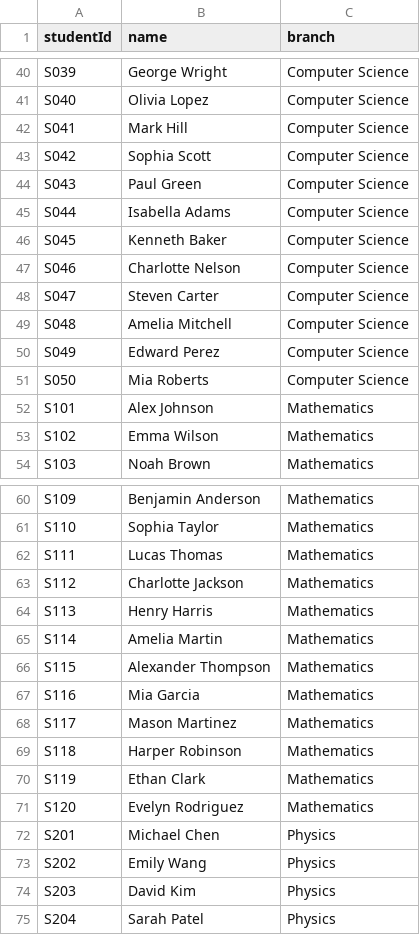
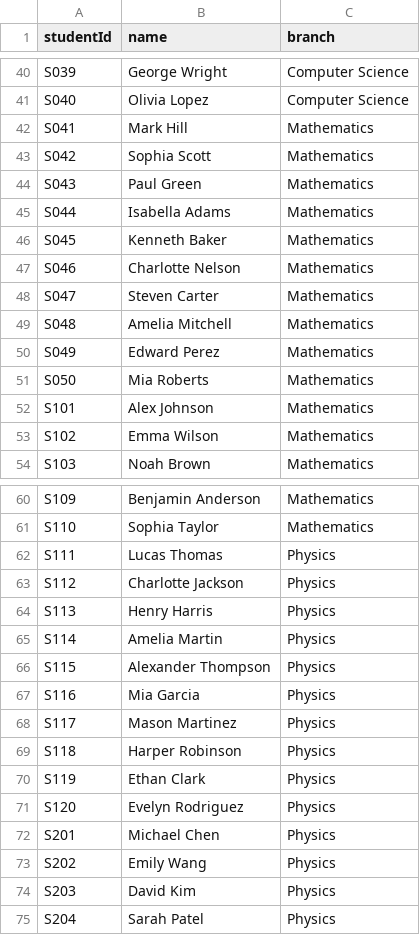
Before and after one commit to Aadhu-tech/SeatWise, a CSV file: seatwise-code/data/Students_worstcase.csv (was seatwise-code/data/Students.csv), drawn as a sheet; only a part is shown, gaps mark what is left out.

```diff
--- a/seatwise-code/data/Students.csv
+++ b/seatwise-code/data/Students_worstcase.csv
@@ -41,12 +41,12 @@ S039,George Wright,Computer Science
 S040,Olivia Lopez,Computer Science
-S041,Mark Hill,Computer Science
-S042,Sophia Scott,Computer Science
-S043,Paul Green,Computer Science
-S044,Isabella Adams,Computer Science
-S045,Kenneth Baker,Computer Science
-S046,Charlotte Nelson,Computer Science
-S047,Steven Carter,Computer Science
-S048,Amelia Mitchell,Computer Science
-S049,Edward Perez,Computer Science
-S050,Mia Roberts,Computer Science
+S041,Mark Hill,Mathematics
+S042,Sophia Scott,Mathematics
+S043,Paul Green,Mathematics
+S044,Isabella Adams,Mathematics
+S045,Kenneth Baker,Mathematics
+S046,Charlotte Nelson,Mathematics
+S047,Steven Carter,Mathematics
+S048,Amelia Mitchell,Mathematics
+S049,Edward Perez,Mathematics
+S050,Mia Roberts,Mathematics
 S101,Alex Johnson,Mathematics
@@ -61,12 +61,12 @@ S109,Benjamin Anderson,Mathematics
 S110,Sophia Taylor,Mathematics
-S111,Lucas Thomas,Mathematics
-S112,Charlotte Jackson,Mathematics
-S113,Henry Harris,Mathematics
-S114,Amelia Martin,Mathematics
-S115,Alexander Thompson,Mathematics
-S116,Mia Garcia,Mathematics
-S117,Mason Martinez,Mathematics
-S118,Harper Robinson,Mathematics
-S119,Ethan Clark,Mathematics
-S120,Evelyn Rodriguez,Mathematics
+S111,Lucas Thomas,Physics
+S112,Charlotte Jackson,Physics
+S113,Henry Harris,Physics
+S114,Amelia Martin,Physics
+S115,Alexander Thompson,Physics
+S116,Mia Garcia,Physics
+S117,Mason Martinez,Physics
+S118,Harper Robinson,Physics
+S119,Ethan Clark,Physics
+S120,Evelyn Rodriguez,Physics
 S201,Michael Chen,Physics
```
Also changed, not shown: 3 other files.
